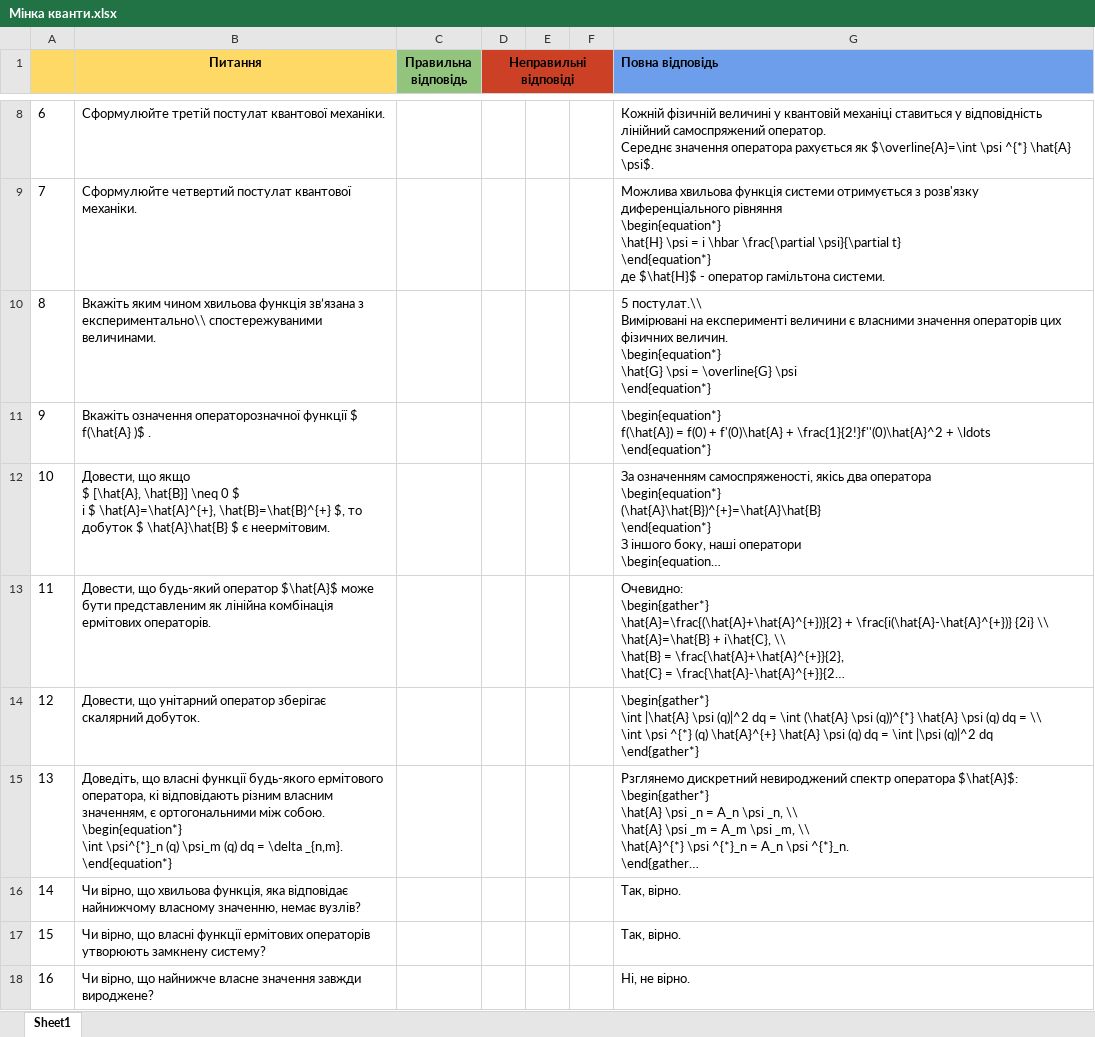
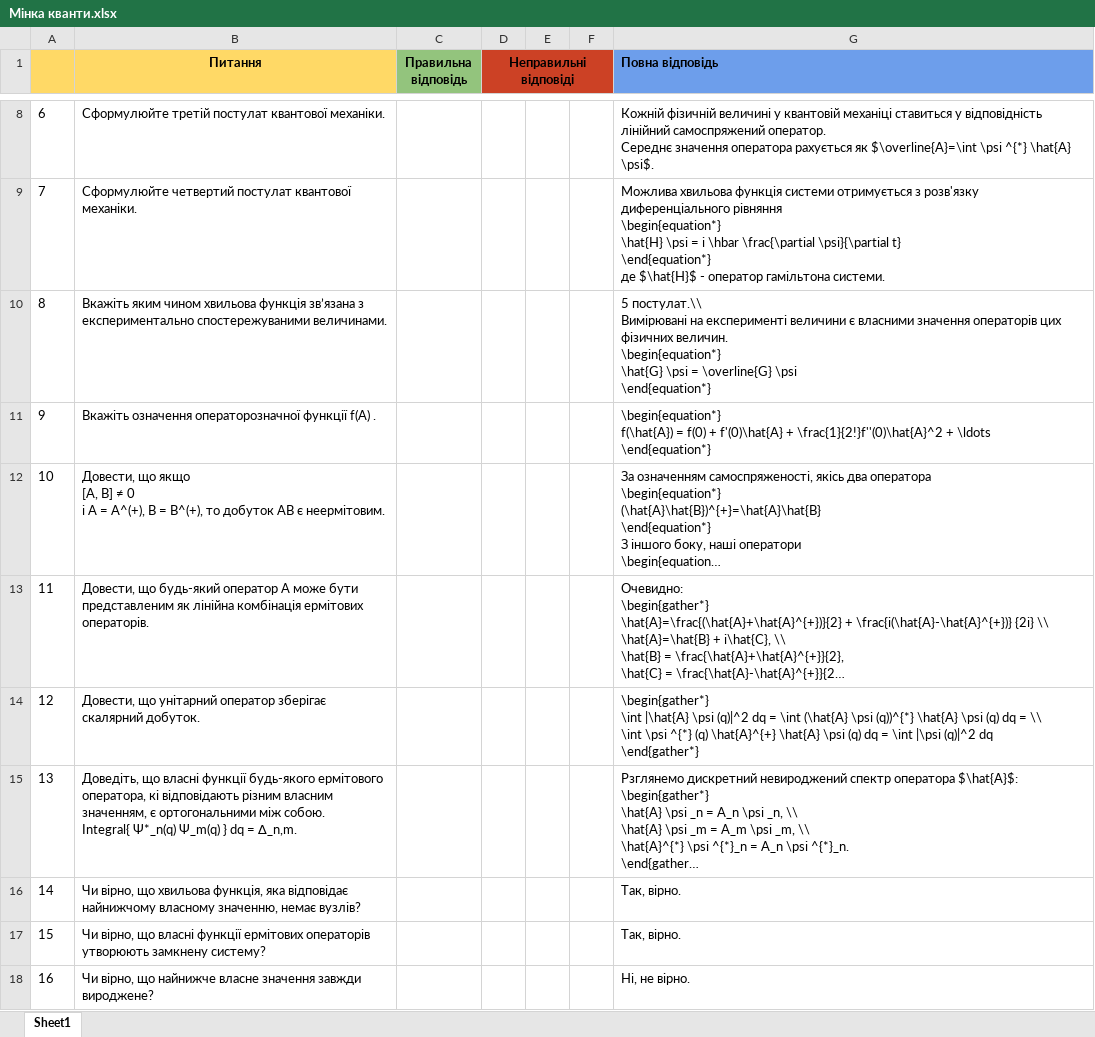
Before and after one commit to lap1dem/physfac-bot, an Excel workbook: Мінка кванти.xlsx, sheet Sheet1, drawn as a sheet; only a part is shown, gaps mark what is left out; long unchanged cells end in …; values as stored, in another font and other column widths than the file's, no borders; charts and pictures not drawn; ↵ is a line break in a cell; the diff covers the shown part only; the diff names each change by its address in the sheet, - before the commit and + after, or states it on an @@ line.

```diff
--- a/Мінка кванти.xlsx (sheet Sheet1)
+++ b/Мінка кванти.xlsx (sheet Sheet1)
-E1:F1 fill: none
+E1:F1 fill: #CC4125
-B10 (Питання): …зв’язана з експериментально\\ споcтережуваними величинами.
+B10 (Питання): …зв’язана з експериментально споcтережуваними величинами.
-B11 (Питання): …операторозначної функції $ f(\hat{A} )$ .
+B11 (Питання): …операторозначної функції f(А) .
-B12 (Питання): …що якщо ↵ $ [\hat{A}, \hat{B}] \neq 0 $ ↵ і $ \hat{A}=\hat{A}^{+}, \hat{B}=\hat{B}^{+} $, то добуток $ \hat{A}\hat{B} $ є неермітовим.
+B12 (Питання): …що якщо ↵ [A, B] ≠ 0 ↵ і A = A^(+), B = B^(+), то добуток AB є неермітовим.
-B13 (Питання): …будь-який оператор $\hat{A}$ може бути…
+B13 (Питання): …будь-який оператор A може бути…
-B15 (Питання): …між собою. ↵ \begin{equation*} ↵ \int \psi^{*}_n (q) \psi_m (q) dq = \delta _{n,m}. ↵ \end{equation*}
+B15 (Питання): …між собою. ↵ Integral{ Ψ*_n(q) Ψ_m(q) } dq = ∆_n,m.
```
Also changed, not shown: 36 edited cells elsewhere in this sheet, charts or pictures, 13 other files.
